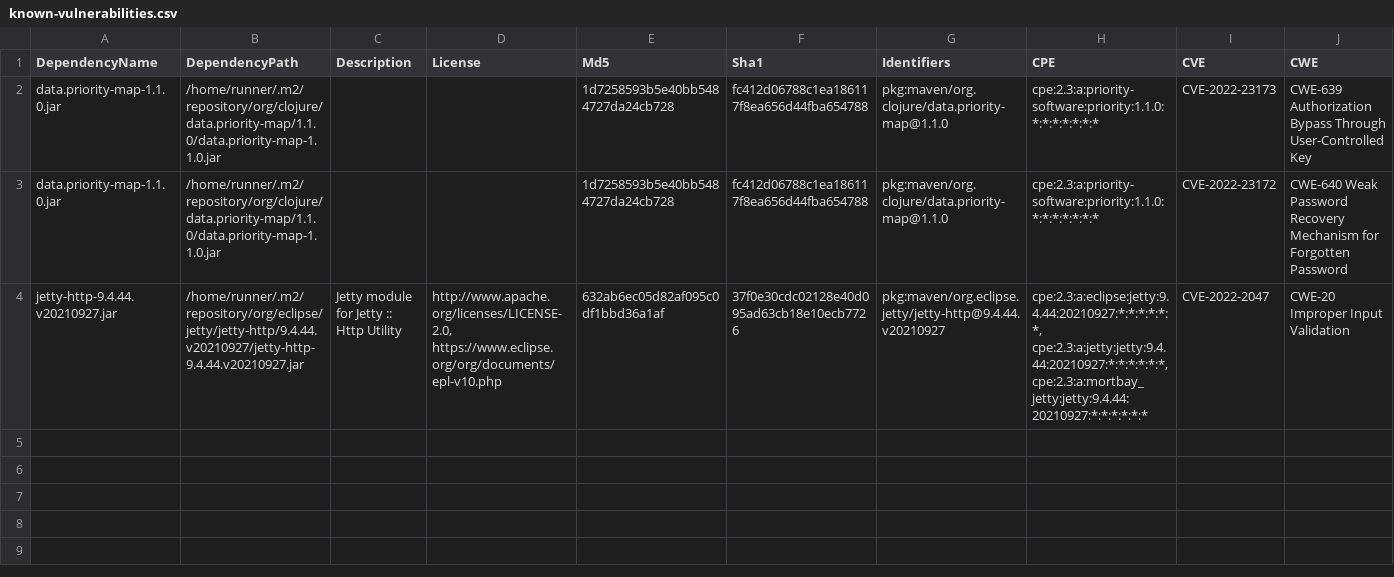
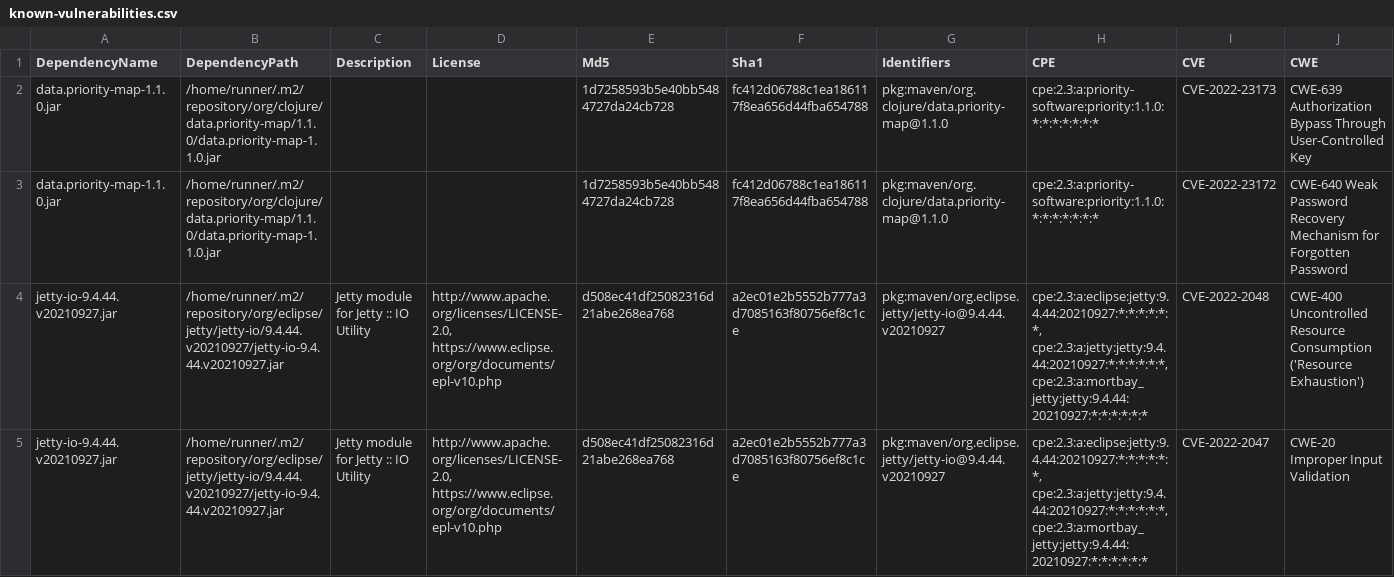
Before and after one commit to piotr-yuxuan/welcome-base-api, a CSV file: doc/known-vulnerabilities.csv, drawn as a sheet; only a part is shown; removed rows and columns are numbered as before the commit, all else as after; rows hold the shown columns only; the diff names each change by its address in the sheet, - before the commit and + after, or states it on an @@ line.

Commit message:
Update known vulnerabilities

```diff
--- a/doc/known-vulnerabilities.csv
+++ b/doc/known-vulnerabilities.csv
-row 4: jetty-http-9.4.44.v20210927.jar | /home/runner/.m2/repository/org/eclipse/jetty/jetty-http/9.4.44.v20210927/jetty-http-9.4.44.v20210927.jar | Jetty module for Jetty :: Http Utility | http://www.apache.org/licenses/LICENSE-2.0, https://www.eclipse.org/org/documents/epl-v10.php | 632ab6ec05d82af095c0df1bbd36a1af | 37f0e30cdc02128e40d095ad63cb18e10ecb7726 | pkg:maven/org.eclipse.jetty/jetty-http@9.4.44.v20210927 | cpe:2.3:a:eclipse:jetty:9.4.44:20210927:*:*:*:*:*:*, cpe:2.3:a:jetty:jetty:9.4.44:20210927:*:*:*:*:*:*, cpe:2.3:a:mortbay_jetty:jetty:9.4.44:20210927:*:*:*:*:*:* | CVE-2022-2047 | CWE-20 Improper Input Validation
+row 4: jetty-io-9.4.44.v20210927.jar | /home/runner/.m2/repository/org/eclipse/jetty/jetty-io/9.4.44.v20210927/jetty-io-9.4.44.v20210927.jar | Jetty module for Jetty :: IO Utility | http://www.apache.org/licenses/LICENSE-2.0, https://www.eclipse.org/org/documents/epl-v10.php | d508ec41df25082316d21abe268ea768 | a2ec01e2b5552b777a3d7085163f80756ef8c1ce | pkg:maven/org.eclipse.jetty/jetty-io@9.4.44.v20210927 | cpe:2.3:a:eclipse:jetty:9.4.44:20210927:*:*:*:*:*:*, cpe:2.3:a:jetty:jetty:9.4.44:20210927:*:*:*:*:*:*, cpe:2.3:a:mortbay_jetty:jetty:9.4.44:20210927:*:*:*:*:*:* | CVE-2022-2048 | CWE-400 Uncontrolled Resource Consumption ('Resource Exhaustion')
+row 5: jetty-io-9.4.44.v20210927.jar | /home/runner/.m2/repository/org/eclipse/jetty/jetty-io/9.4.44.v20210927/jetty-io-9.4.44.v20210927.jar | Jetty module for Jetty :: IO Utility | http://www.apache.org/licenses/LICENSE-2.0, https://www.eclipse.org/org/documents/epl-v10.php | d508ec41df25082316d21abe268ea768 | a2ec01e2b5552b777a3d7085163f80756ef8c1ce | pkg:maven/org.eclipse.jetty/jetty-io@9.4.44.v20210927 | cpe:2.3:a:eclipse:jetty:9.4.44:20210927:*:*:*:*:*:*, cpe:2.3:a:jetty:jetty:9.4.44:20210927:*:*:*:*:*:*, cpe:2.3:a:mortbay_jetty:jetty:9.4.44:20210927:*:*:*:*:*:* | CVE-2022-2047 | CWE-20 Improper Input Validation
```
